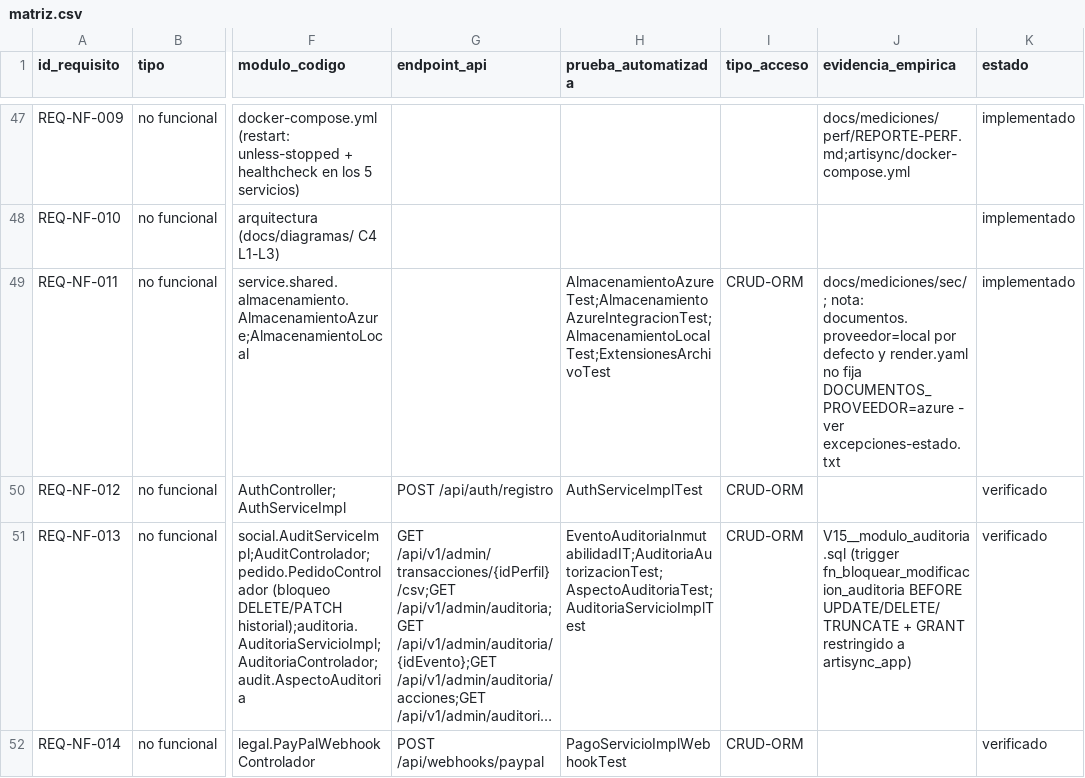
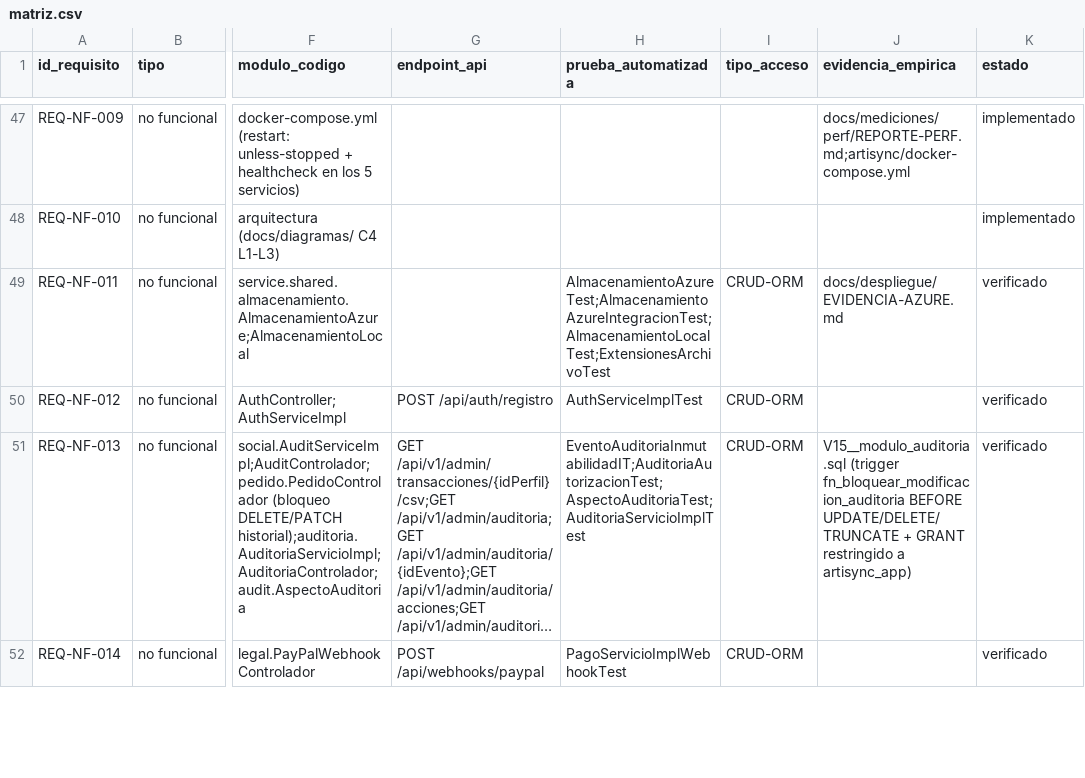
Before and after one commit to JohanCarvajal04/Proyecto-WEB-ARTISYNC, a CSV file: docs/trazabilidad/matriz.csv, drawn as a sheet; only a part is shown, gaps mark what is left out; long unchanged cells end in …; the diff names each change by its address in the sheet, - before the commit and + after, or states it on an @@ line.

Commit message:
docs(trazabilidad): registrar cierre de REQ-NF-011 y REQ-NF-022
- Añade EVIDENCIA-AZURE.md con pruebas del correcto despliegue y uso de Azure Storage en producción.
- Actualiza matriz.csv para marcar REQ-NF-011 como 'verificado'.
- Elimina REQ-NF-011 y REQ-NF-022 de excepciones-estado.txt al estar comprobada su implementación.

```diff
--- a/docs/trazabilidad/matriz.csv
+++ b/docs/trazabilidad/matriz.csv
-J49 (evidencia_empirica): docs/mediciones/sec/; nota: documentos.proveedor=local por defecto y render.yaml no fija DOCUMENTOS_PROVEEDOR=azure - ver excepciones-estado.txt
+J49 (evidencia_empirica): docs/despliegue/EVIDENCIA-AZURE.md
-K49 (estado): implementado
+K49 (estado): verificado
```
Also changed, not shown: 2 other files.
